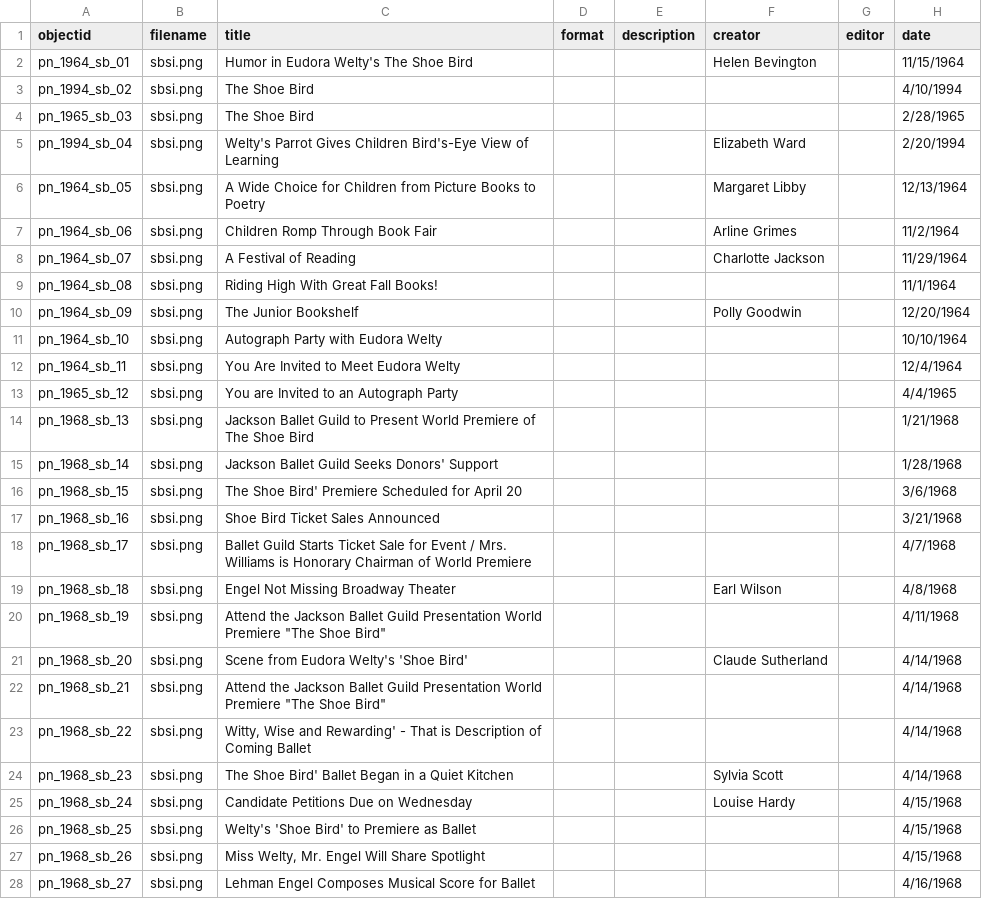
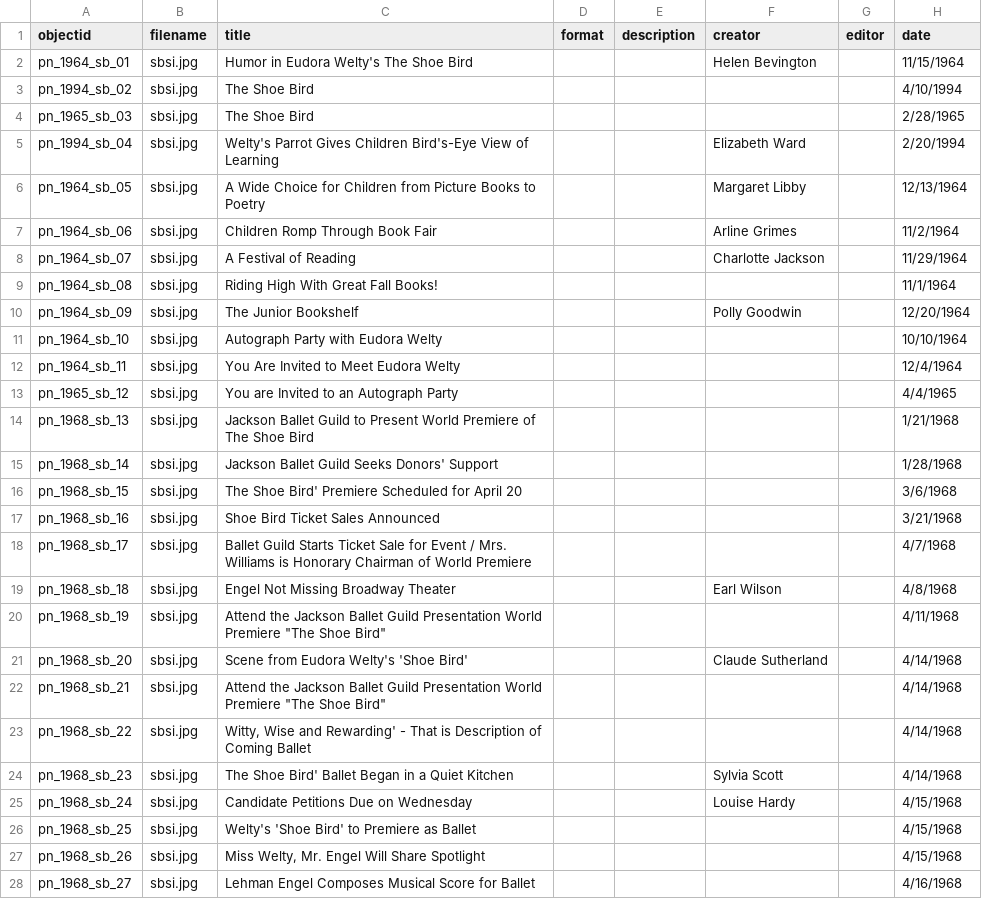
Before and after one commit to pickawm/pieceofnews, a CSV file: _data/apon.csv, drawn as a sheet; only a part is shown; the diff covers the shown part only; the diff names each change by its address in the sheet, - before the commit and + after, or states it on an @@ line.

Commit message:
Add copy of spreadsheet with stock image

```diff
--- a/_data/apon.csv
+++ b/_data/apon.csv
-B2:B28 (filename): sbsi.png
+B2:B28 (filename): sbsi.jpg
```
Also changed, not shown: 76 edited cells elsewhere in this file.
